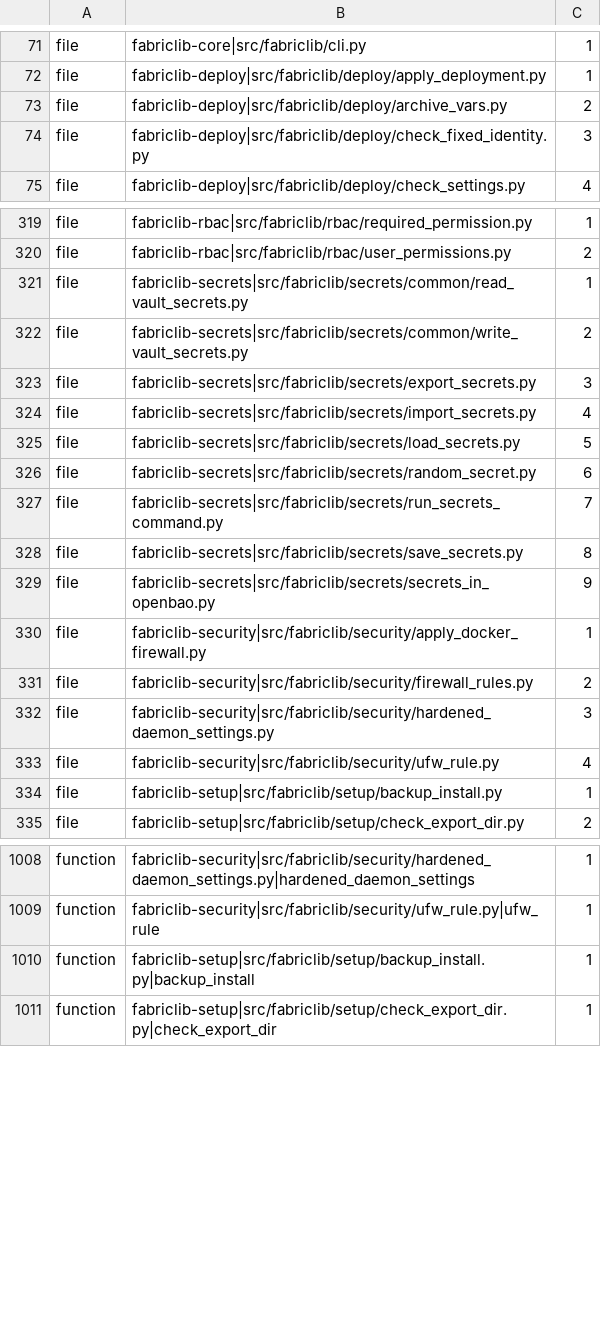
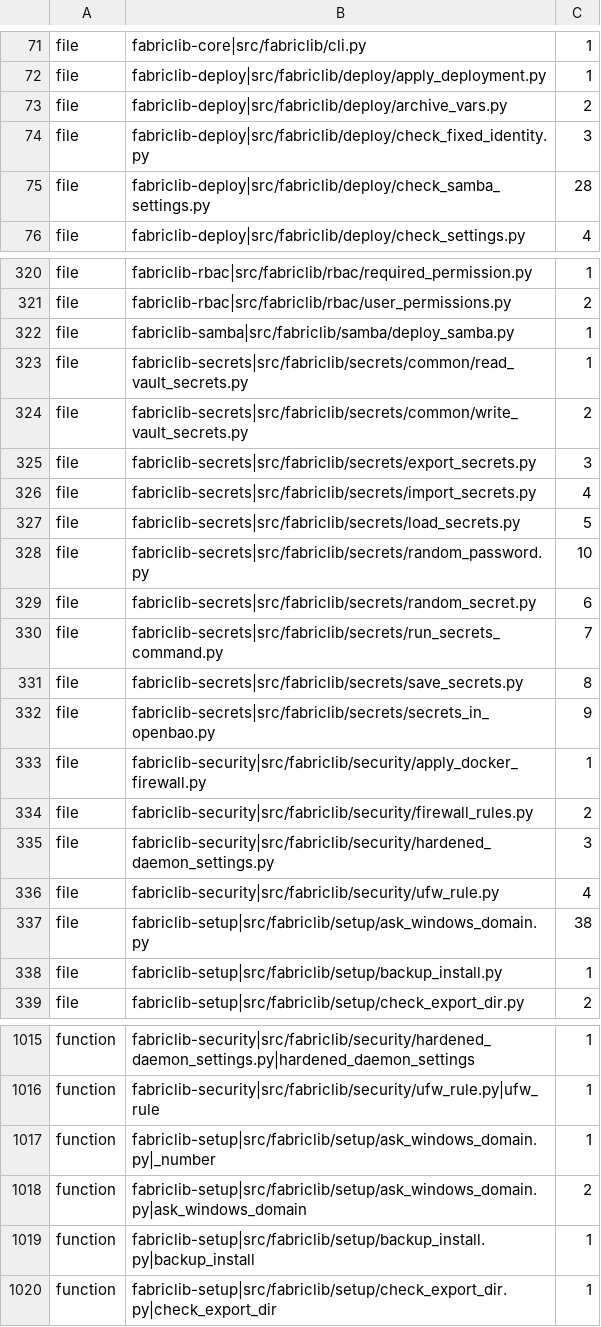
Before and after one commit to archdukejim/open-fabric, a TSV file: scripts/docs/lib_doc_numbers.tsv, drawn as a sheet; only a part is shown, gaps mark what is left out; the diff covers the shown part only.

```diff
--- a/scripts/docs/lib_doc_numbers.tsv
+++ b/scripts/docs/lib_doc_numbers.tsv
@@ -74,2 +74,3 @@ file	fabriclib-deploy|src/fabriclib/deploy/archive_vars.py	2
 file	fabriclib-deploy|src/fabriclib/deploy/check_fixed_identity.py	3	
+file	fabriclib-deploy|src/fabriclib/deploy/check_samba_settings.py	28	
 file	fabriclib-deploy|src/fabriclib/deploy/check_settings.py	4	
@@ -320,2 +321,3 @@ file	fabriclib-rbac|src/fabriclib/rbac/required_permission.py	1
 file	fabriclib-rbac|src/fabriclib/rbac/user_permissions.py	2	
+file	fabriclib-samba|src/fabriclib/samba/deploy_samba.py	1	
 file	fabriclib-secrets|src/fabriclib/secrets/common/read_vault_secrets.py	1	
@@ -325,2 +327,3 @@ file	fabriclib-secrets|src/fabriclib/secrets/import_secrets.py	4
 file	fabriclib-secrets|src/fabriclib/secrets/load_secrets.py	5	
+file	fabriclib-secrets|src/fabriclib/secrets/random_password.py	10	
 file	fabriclib-secrets|src/fabriclib/secrets/random_secret.py	6	
@@ -333,2 +336,3 @@ file	fabriclib-security|src/fabriclib/security/hardened_daemon_settings.py	3
 file	fabriclib-security|src/fabriclib/security/ufw_rule.py	4	
+file	fabriclib-setup|src/fabriclib/setup/ask_windows_domain.py	38	
 file	fabriclib-setup|src/fabriclib/setup/backup_install.py	1	
@@ -1009,2 +1016,4 @@ function	fabriclib-security|src/fabriclib/security/hardened_daemon_settings.py|h
 function	fabriclib-security|src/fabriclib/security/ufw_rule.py|ufw_rule	1	
+function	fabriclib-setup|src/fabriclib/setup/ask_windows_domain.py|_number	1	
+function	fabriclib-setup|src/fabriclib/setup/ask_windows_domain.py|ask_windows_domain	2	
 function	fabriclib-setup|src/fabriclib/setup/backup_install.py|backup_install	1	
```
Also changed, not shown: 4 added rows elsewhere in this file, docs/volume_5_notes_and_troubleshooting/assets/review-ledger.tsv, 49 other files.
